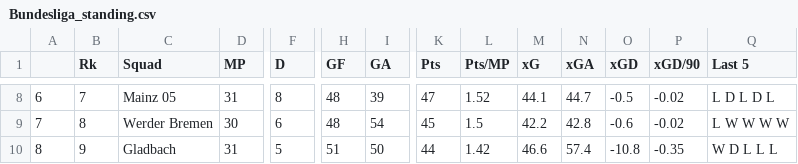
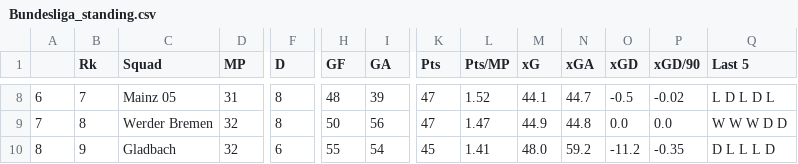
Before and after one commit to TuanPhanDB/football_analyze, a CSV file: league_standings/Bundesliga_standing.csv, drawn as a sheet; only a part is shown, gaps mark what is left out; the diff covers the shown part only; the diff names each change by its address in the sheet, - before the commit and + after, or states it on an @@ line.

```diff
--- a/league_standings/Bundesliga_standing.csv
+++ b/league_standings/Bundesliga_standing.csv
-D9 (MP): 30
+D9 (MP): 32
-F9 (D): 6
+F9 (D): 8
-H9 (GF): 48
+H9 (GF): 50
-I9 (GA): 54
+I9 (GA): 56
-K9 (Pts): 45
+K9 (Pts): 47
-L9 (Pts/MP): 1.5
+L9 (Pts/MP): 1.47
-M9 (xG): 42.2
+M9 (xG): 44.9
-N9 (xGA): 42.8
+N9 (xGA): 44.8
-O9 (xGD): -0.6
+O9 (xGD): 0.0
-P9 (xGD/90): -0.02
+P9 (xGD/90): 0.0
-Q9 (Last 5): L W W W W
+Q9 (Last 5): W W W D D
-D10 (MP): 31
+D10 (MP): 32
-F10 (D): 5
+F10 (D): 6
-H10 (GF): 51
+H10 (GF): 55
-I10 (GA): 50
+I10 (GA): 54
-K10 (Pts): 44
+K10 (Pts): 45
-L10 (Pts/MP): 1.42
+L10 (Pts/MP): 1.41
-M10 (xG): 46.6
+M10 (xG): 48.0
-N10 (xGA): 57.4
+N10 (xGA): 59.2
-O10 (xGD): -10.8
+O10 (xGD): -11.2
-Q10 (Last 5): W D L L L
+Q10 (Last 5): D L L L D
```
Also changed, not shown: 143 edited cells elsewhere in this file, gk_info.csv, league_standings/La_Liga_standing.csv, 4 other files.
